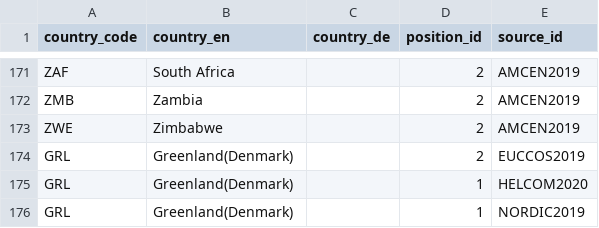
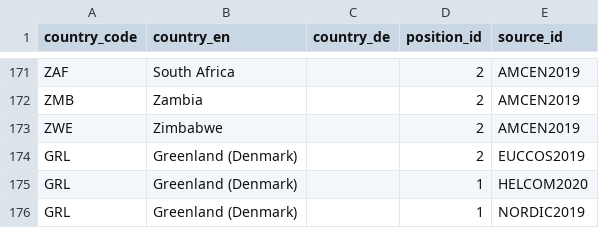
Before and after one commit to WWF-Deutschland/plastic-navigator, a CSV file: data/layers/policy/country-positions.csv, drawn as a sheet; only a part is shown, gaps mark what is left out.

Commit message:
add whitespaces

```diff
--- a/data/layers/policy/country-positions.csv
+++ b/data/layers/policy/country-positions.csv
@@ -173,4 +173,4 @@ ZMB,Zambia,,2,AMCEN2019
 ZWE,Zimbabwe,,2,AMCEN2019
-GRL,Greenland(Denmark),,2,EUCCOS2019
-GRL,Greenland(Denmark),,1,HELCOM2020
-GRL,Greenland(Denmark),,1,NORDIC2019
+GRL,Greenland (Denmark),,2,EUCCOS2019
+GRL,Greenland (Denmark),,1,HELCOM2020
+GRL,Greenland (Denmark),,1,NORDIC2019
```
